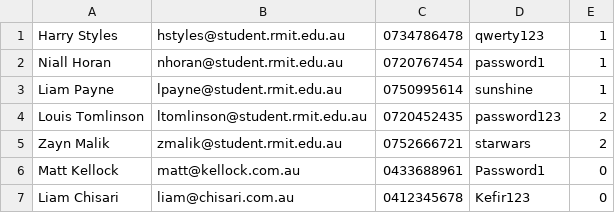
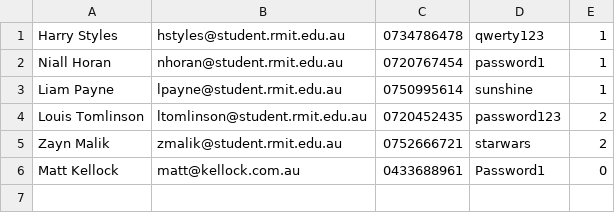
Before and after one commit to Tri-Amici/SEPM, a CSV file: src/org/triamici/UserData.csv, drawn as a sheet.

```diff
--- a/src/org/triamici/UserData.csv
+++ b/src/org/triamici/UserData.csv
@@ -6,2 +6 @@ Zayn Malik,zmalik@student.rmit.edu.au,0752666721,starwars,2
 Matt Kellock,matt@kellock.com.au,0433688961,Password1,0
-Liam Chisari,liam@chisari.com.au,0412345678,Kefir123,0
```
Also changed, not shown: bin/org/triamici/TicketData.csv, bin/org/triamici/UserData.csv, 3 other files.
